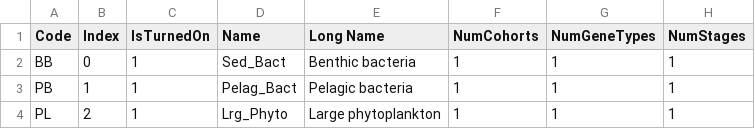
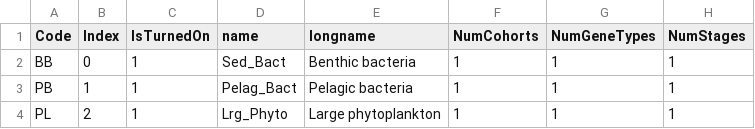
Before and after one commit to atlantis-amps/atlantiscalib, a CSV file: data-raw/PugetSoundAtlantisFunctionalGroups_2024.csv, drawn as a sheet; only a part is shown; the diff names each change by its address in the sheet, - before the commit and + after, or states it on an @@ line.

Commit message:
-Corrected functional group file names

```diff
--- a/data-raw/PugetSoundAtlantisFunctionalGroups_2024.csv
+++ b/data-raw/PugetSoundAtlantisFunctionalGroups_2024.csv
-D1: Name
+D1: name
-E1: Long Name
+E1: longname
```
Also changed, not shown: 4 other files.
